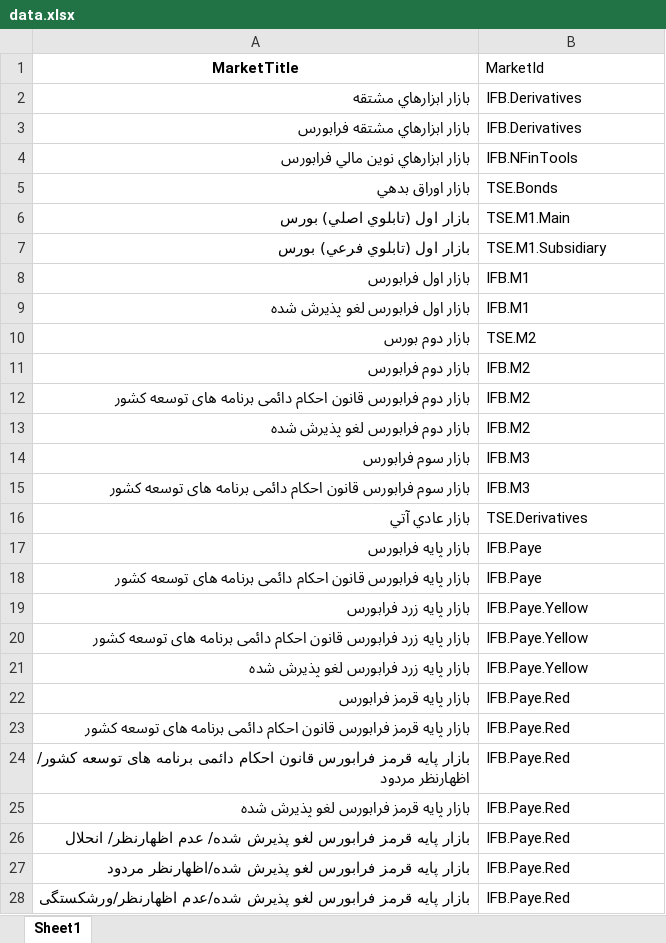
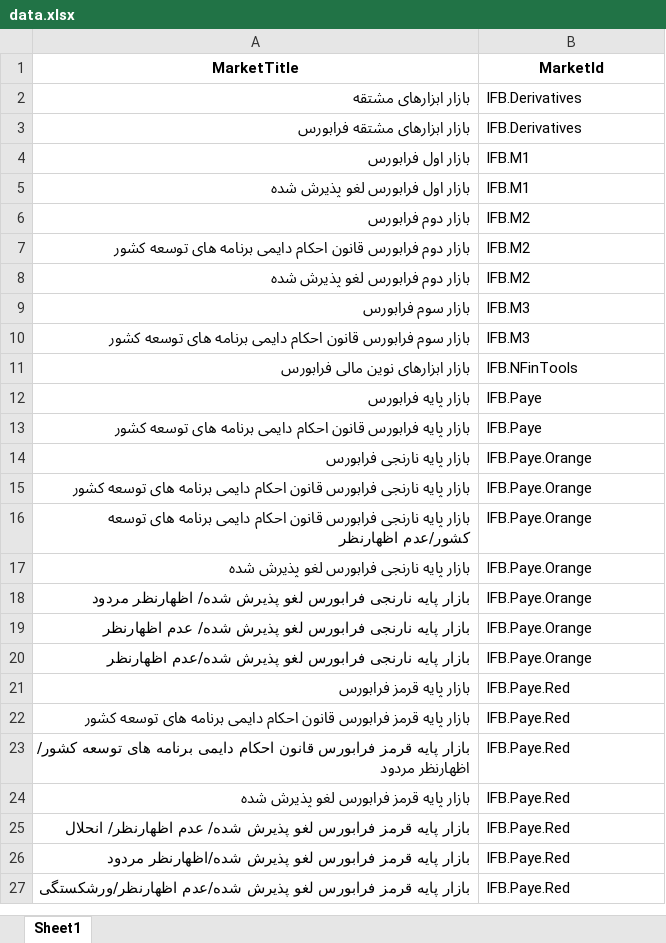
Before and after one commit to imahdimir/d-MarketTitle-2-MarketID, an Excel workbook: data.xlsx, sheet Sheet1, drawn as a sheet; only a part is shown; values as stored, in another font and other column widths than the file's, no borders; removed rows and columns are numbered as before the commit, all else as after; the diff covers the shown part only; the diff names each change by its address in the sheet, - before the commit and + after, or states it on an @@ line.

Commit message:
sorted by repo: https://github.com/imahdimir/d-MarketTitle-2-MarketId

```diff
--- a/data.xlsx (sheet Sheet1)
+++ b/data.xlsx (sheet Sheet1)
@@ B1 bold: off → on, alignment: left → center @@
-A2 (MarketTitle): بازار ابزارهاي مشتقه
+A2 (MarketTitle): بازار ابزارهای مشتقه
-A3 (MarketTitle): بازار ابزارهاي مشتقه فرابورس
+A3 (MarketTitle): بازار ابزارهای مشتقه فرابورس
-row 4: بازار ابزارهاي نوين مالي فرابورس | IFB.NFinTools
-row 5: بازار اوراق بدهي | TSE.Bonds
-row 6: بازار اول (تابلوي اصلي) بورس | TSE.M1.Main
-row 7: بازار اول (تابلوي فرعي) بورس | TSE.M1.Subsidiary
@@ row 10 moved to row 37: بازار دوم بورس @@
-A7 (MarketTitle): …قانون احکام دائمی برنامه های…
+A7 (MarketTitle): …قانون احکام دایمی برنامه های…
-A10 (MarketTitle): …قانون احکام دائمی برنامه های…
+A10 (MarketTitle): …قانون احکام دایمی برنامه های…
-row 16: بازار عادي آتي | TSE.Derivatives
+row 11: بازار ابزارهای نوین مالی فرابورس | IFB.NFinTools
-A12 (MarketTitle): بازار پايه فرابورس
+A12 (MarketTitle): بازار پایه فرابورس
-A13 (MarketTitle): بازار پايه فرابورس قانون احکام دائمی برنامه های…
+A13 (MarketTitle): بازار پایه فرابورس قانون احکام دایمی برنامه های…
-row 19: بازار پايه زرد فرابورس | IFB.Paye.Yellow
-row 20: بازار پايه زرد فرابورس قانون احکام دائمی برنامه های توسعه کشور | IFB.Paye.Yellow
-row 21: بازار پايه زرد فرابورس لغو پذیرش شده | IFB.Paye.Yellow
+row 14: بازار پایه نارنجی فرابورس | IFB.Paye.Orange
+row 15: بازار پایه نارنجی فرابورس قانون احکام دایمی برنامه های توسعه کشور | IFB.Paye.Orange
+row 16: بازار پایه نارنجی فرابورس قانون احکام دایمی برنامه های توسعه کشور/عدم اظهارنظر | IFB.Paye.Orange
+row 17: بازار پایه نارنجی فرابورس لغو پذیرش شده | IFB.Paye.Orange
+row 18: بازار پایه نارنجی فرابورس لغو پذیرش شده/ اظهارنظر مردود | IFB.Paye.Orange
+row 19: بازار پایه نارنجی فرابورس لغو پذیرش شده/ عدم اظهارنظر | IFB.Paye.Orange
+row 20: بازار پایه نارنجی فرابورس لغو پذیرش شده/عدم اظهارنظر | IFB.Paye.Orange
-A21 (MarketTitle): بازار پايه قرمز فرابورس
+A21 (MarketTitle): بازار پایه قرمز فرابورس
-A22 (MarketTitle): بازار پايه قرمز فرابورس قانون احکام دائمی برنامه های…
+A22 (MarketTitle): بازار پایه قرمز فرابورس قانون احکام دایمی برنامه های…
-A23 (MarketTitle): بازار پايه قرمز فرابورس قانون احکام دائمی برنامه های…
+A23 (MarketTitle): بازار پایه قرمز فرابورس قانون احکام دایمی برنامه های…
-A24 (MarketTitle): بازار پايه قرمز فرابورس لغو پذیرش شده
+A24 (MarketTitle): بازار پایه قرمز فرابورس لغو پذیرش شده
-A25 (MarketTitle): بازار پايه قرمز فرابورس…
+A25 (MarketTitle): بازار پایه قرمز فرابورس…
-A26 (MarketTitle): بازار پايه قرمز فرابورس…
+A26 (MarketTitle): بازار پایه قرمز فرابورس…
-A27 (MarketTitle): بازار پايه قرمز فرابورس…
+A27 (MarketTitle): بازار پایه قرمز فرابورس…
```
Also changed, not shown: 8 added rows, 8 removed rows and 1 moved row elsewhere in this sheet.
